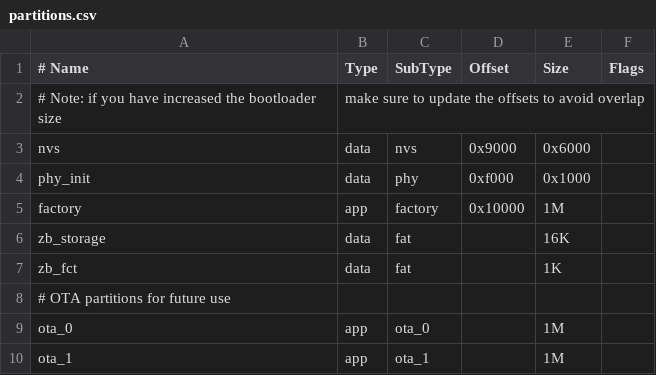
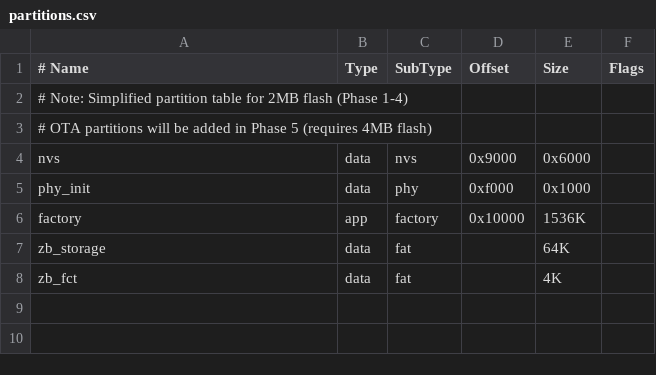
Before and after one commit to ShaunPCcom/zigbee-LED-ESP32-controller, a CSV file: partitions.csv, drawn as a sheet.

```diff
--- a/partitions.csv
+++ b/partitions.csv
@@ -1,10 +1,8 @@
 # Name,   Type, SubType, Offset,  Size, Flags
-# Note: if you have increased the bootloader size, make sure to update the offsets to avoid overlap
+# Note: Simplified partition table for 2MB flash (Phase 1-4)
+# OTA partitions will be added in Phase 5 (requires 4MB flash)
 nvs,      data, nvs,     0x9000,  0x6000,
 phy_init, data, phy,     0xf000,  0x1000,
-factory,  app,  factory, 0x10000, 1M,
-zb_storage, data, fat,   ,        16K,
-zb_fct,   data, fat,     ,        1K,
-# OTA partitions for future use
-ota_0,    app,  ota_0,   ,        1M,
-ota_1,    app,  ota_1,   ,        1M,
+factory,  app,  factory, 0x10000, 1536K,
+zb_storage, data, fat,   ,        64K,
+zb_fct,   data, fat,     ,        4K,
```
